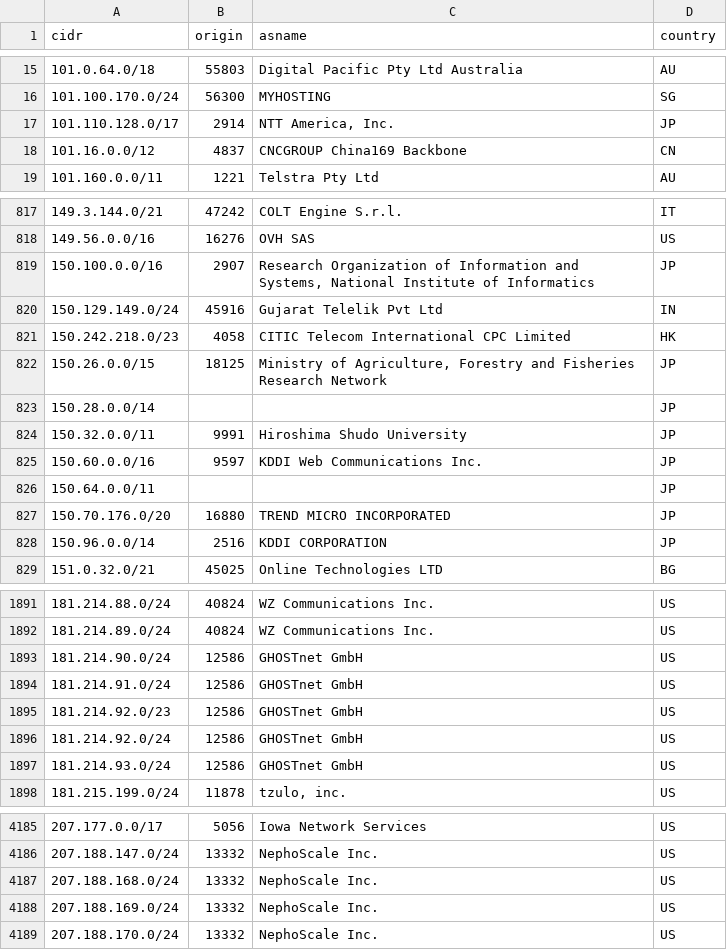
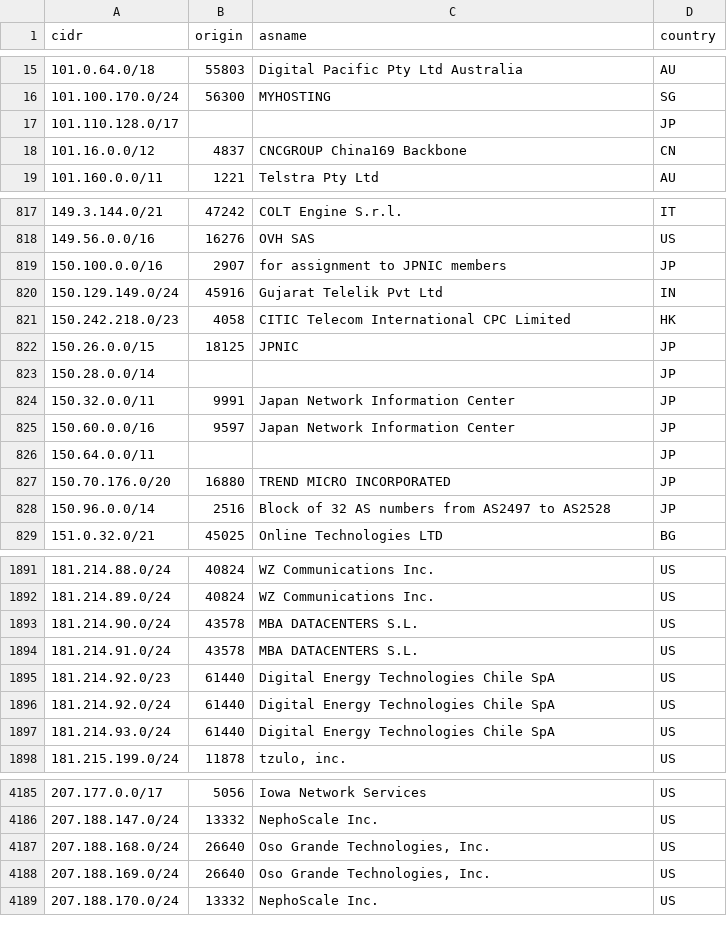
Before and after one commit to DanielRuf/CIDR-rules, a CSV file: cidr_rules_all.csv, drawn as a sheet; only a part is shown, gaps mark what is left out; the diff covers the shown part only.

Commit message:
reprocessed all rules

```diff
--- a/cidr_rules_all.csv
+++ b/cidr_rules_all.csv
@@ -16,3 +16,3 @@
 101.100.170.0/24,56300,MYHOSTING,SG
-101.110.128.0/17,2914,"NTT America, Inc.",JP
+101.110.128.0/17,,,JP
 101.16.0.0/12,4837,"CNCGROUP China169 Backbone",CN
@@ -818,12 +818,12 @@
 149.56.0.0/16,16276,"OVH SAS",US
-150.100.0.0/16,2907,"Research Organization of Information and Systems, National Institute of Informatics",JP
+150.100.0.0/16,2907,"for assignment to JPNIC members",JP
 150.129.149.0/24,45916,"Gujarat Telelik Pvt Ltd",IN
 150.242.218.0/23,4058,"CITIC Telecom International CPC Limited",HK
-150.26.0.0/15,18125,"Ministry of Agriculture, Forestry and Fisheries Research Network",JP
+150.26.0.0/15,18125,JPNIC,JP
 150.28.0.0/14,,,JP
-150.32.0.0/11,9991,"Hiroshima Shudo University",JP
-150.60.0.0/16,9597,"KDDI Web Communications Inc.",JP
+150.32.0.0/11,9991,"Japan Network Information Center",JP
+150.60.0.0/16,9597,"Japan Network Information Center",JP
 150.64.0.0/11,,,JP
 150.70.176.0/20,16880,"TREND MICRO INCORPORATED",JP
-150.96.0.0/14,2516,"KDDI CORPORATION",JP
+150.96.0.0/14,2516,"Block of 32 AS numbers from AS2497 to AS2528",JP
 151.0.32.0/21,45025,"Online Technologies LTD",BG
@@ -1892,7 +1892,7 @@
 181.214.89.0/24,40824,"WZ Communications Inc.",US
-181.214.90.0/24,12586,"GHOSTnet GmbH",US
-181.214.91.0/24,12586,"GHOSTnet GmbH",US
-181.214.92.0/23,12586,"GHOSTnet GmbH",US
-181.214.92.0/24,12586,"GHOSTnet GmbH",US
-181.214.93.0/24,12586,"GHOSTnet GmbH",US
+181.214.90.0/24,43578,"MBA DATACENTERS S.L.",US
+181.214.91.0/24,43578,"MBA DATACENTERS S.L.",US
+181.214.92.0/23,61440,"Digital Energy Technologies Chile SpA",US
+181.214.92.0/24,61440,"Digital Energy Technologies Chile SpA",US
+181.214.93.0/24,61440,"Digital Energy Technologies Chile SpA",US
 181.215.199.0/24,11878,"tzulo, inc.",US
@@ -4186,4 +4186,4 @@
 207.188.147.0/24,13332,"NephoScale Inc.",US
-207.188.168.0/24,13332,"NephoScale Inc.",US
-207.188.169.0/24,13332,"NephoScale Inc.",US
+207.188.168.0/24,26640,"Oso Grande Technologies, Inc.",US
+207.188.169.0/24,26640,"Oso Grande Technologies, Inc.",US
 207.188.170.0/24,13332,"NephoScale Inc.",US
```
Also changed, not shown: 62 edited cells elsewhere in this file, cidr_rules_all.tsv.
